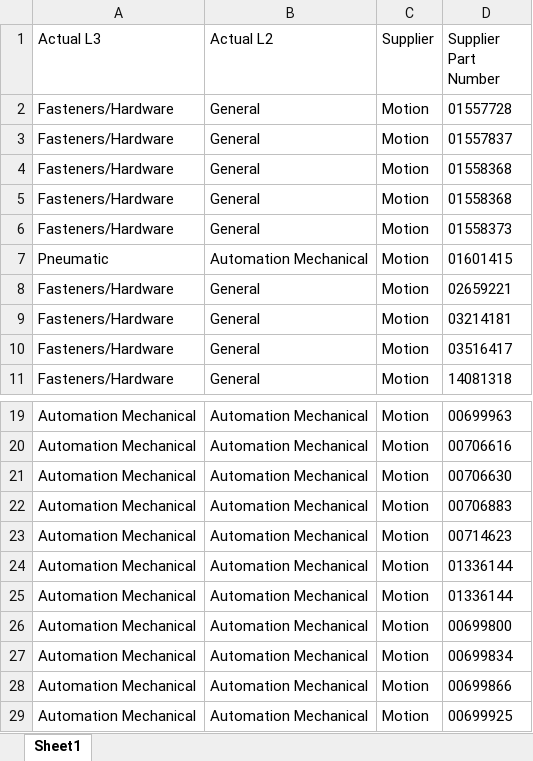
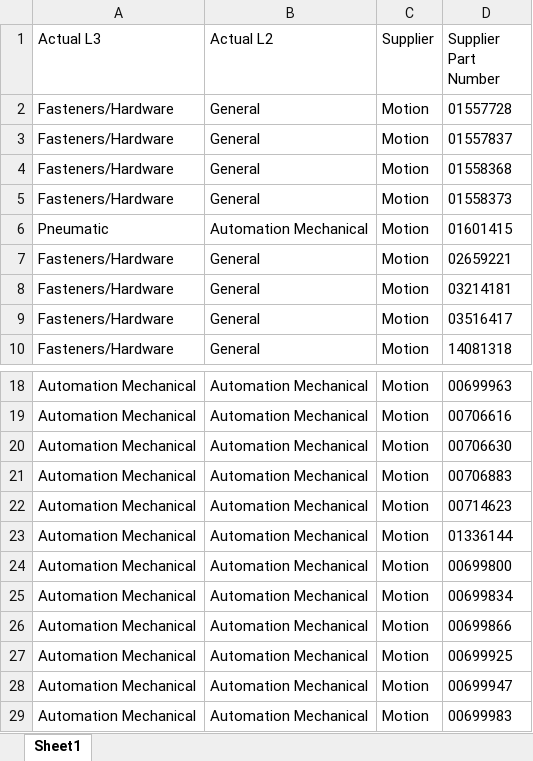
Before and after one commit to Magna-BraedonKwan/Machine-Learning, an Excel workbook: indirect_cc_predictor/manual_label.xlsx, sheet Sheet1, drawn as a sheet; only a part is shown, gaps mark what is left out; the shorter side is filled out with more unchanged rows; values as stored, in another font and other column widths than the file's, no borders; removed rows and columns are numbered as before the commit, all else as after; the diff covers the shown part only; the diff names each change by its address in the sheet, - before the commit and + after, or states it on an @@ line.

```diff
--- a/indirect_cc_predictor/manual_label.xlsx (sheet Sheet1)
+++ b/indirect_cc_predictor/manual_label.xlsx (sheet Sheet1)
-row 5: Fasteners/Hardware | General | Motion | 01558368
-row 25: Automation Mechanical | Automation Mechanical | Motion | 01336144
```
Also changed, not shown: 461 added rows elsewhere in this sheet, indirect_cc_predictor/Indirect Category Tree 5.0 Final Draft.xlsx, 8 other files.
